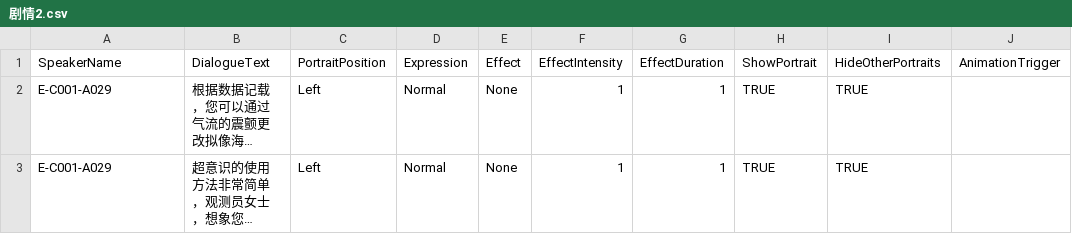
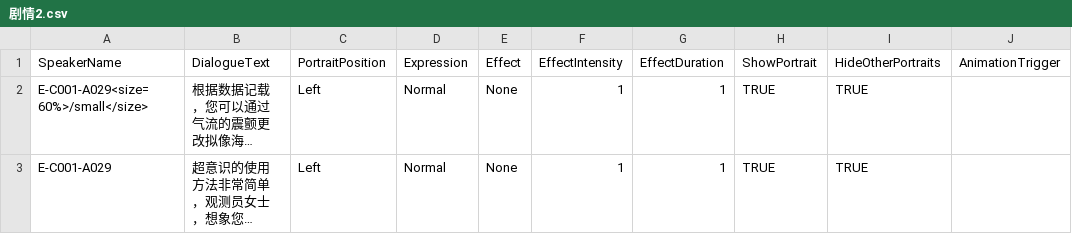
Before and after one commit to Neilander/Neuron-Sea, a CSV file: Assets/Resources/StoryData/CSV/Dialogue/剧情2.csv, drawn as a sheet; only a part is shown; long unchanged cells end in …; the diff names each change by its address in the sheet, - before the commit and + after, or states it on an @@ line.

```diff
--- a/Assets/Resources/StoryData/CSV/Dialogue/剧情2.csv
+++ b/Assets/Resources/StoryData/CSV/Dialogue/剧情2.csv
-A2 (SpeakerName): E-C001-A029
+A2 (SpeakerName): E-C001-A029<size=60%>/small</size>
```
Also changed, not shown: 32 other files.
